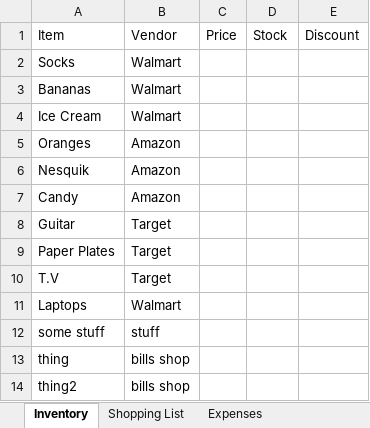
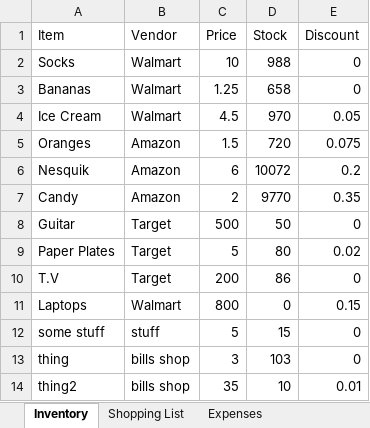
Before and after one commit to 210927-Reston-UiPath/Rymarz_N-Wilson_D-p0, an Excel workbook: Vendors p0.xlsx, sheet Inventory, drawn as a sheet; values as stored, in another font and other column widths than the file's, no borders; the diff names each change by its address in the sheet, - before the commit and + after, or states it on an @@ line.

```diff
--- a/Vendors p0.xlsx (sheet Inventory)
+++ b/Vendors p0.xlsx (sheet Inventory)
-C2 (Price): (empty)
+C2 (Price): 10
-D2 (Stock): (empty)
+D2 (Stock): 988
-E2:E3 (Discount): (empty)
+E2:E3 (Discount): 0
-C3 (Price): (empty)
+C3 (Price): 1.25
-D3 (Stock): (empty)
+D3 (Stock): 658
-C4 (Price): (empty)
+C4 (Price): 4.5
-D4 (Stock): (empty)
+D4 (Stock): 970
-E4 (Discount): (empty)
+E4 (Discount): 0.05
-C5 (Price): (empty)
+C5 (Price): 1.5
-D5 (Stock): (empty)
+D5 (Stock): 720
-E5 (Discount): (empty)
+E5 (Discount): 0.075
-C6 (Price): (empty)
+C6 (Price): 6
-D6 (Stock): (empty)
+D6 (Stock): 10072
-E6 (Discount): (empty)
+E6 (Discount): 0.2
-C7 (Price): (empty)
+C7 (Price): 2
-D7 (Stock): (empty)
+D7 (Stock): 9770
-E7 (Discount): (empty)
+E7 (Discount): 0.35
-C8 (Price): (empty)
+C8 (Price): 500
-D8 (Stock): (empty)
+D8 (Stock): 50
-E8 (Discount): (empty)
+E8 (Discount): 0
-C9 (Price): (empty)
+C9 (Price): 5
-D9 (Stock): (empty)
+D9 (Stock): 80
-E9 (Discount): (empty)
+E9 (Discount): 0.02
-C10 (Price): (empty)
+C10 (Price): 200
-D10 (Stock): (empty)
+D10 (Stock): 86
-E10 (Discount): (empty)
+E10 (Discount): 0
-C11 (Price): (empty)
+C11 (Price): 800
-D11 (Stock): (empty)
+D11 (Stock): 0
-E11 (Discount): (empty)
+E11 (Discount): 0.15
-C12 (Price): (empty)
+C12 (Price): 5
-D12 (Stock): (empty)
+D12 (Stock): 15
-E12:E13 (Discount): (empty)
+E12:E13 (Discount): 0
-C13 (Price): (empty)
+C13 (Price): 3
-D13 (Stock): (empty)
+D13 (Stock): 103
-C14 (Price): (empty)
+C14 (Price): 35
-D14 (Stock): (empty)
+D14 (Stock): 10
-E14 (Discount): (empty)
+E14 (Discount): 0.01
```
Also changed, not shown: sheet Shopping List, sheet Expenses, sheet Items Not Found, 2 other files.
